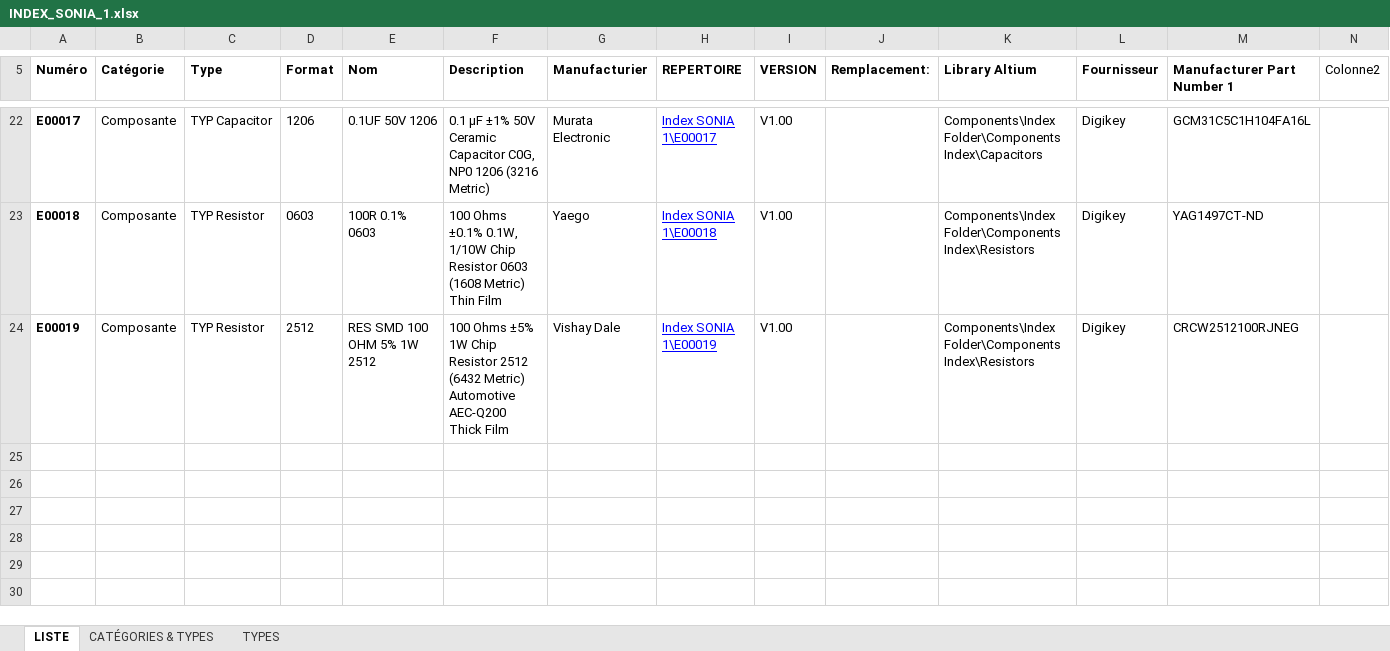
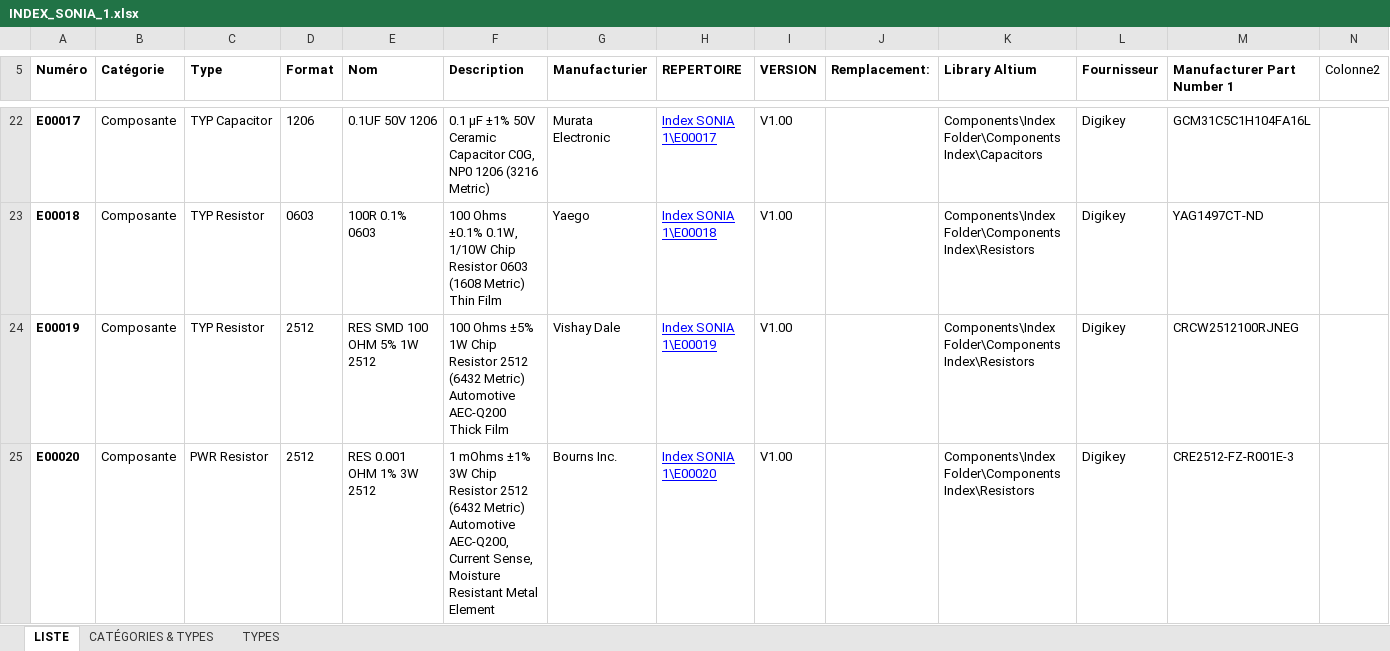
Before and after one commit to sonia-auv/hardware-BMS, an Excel workbook: Index SONIA 1/INDEX_SONIA_1.xlsx, sheet LISTE, drawn as a sheet; only a part is shown, gaps mark what is left out; values as stored, in another font and other column widths than the file's, no borders; table styles not drawn; the diff names each change by its address in the sheet, - before the commit and + after, or states it on an @@ line.

Commit message:
Added E00019,E00020, added a gitignore for temp when editing .xlsx

```diff
--- a/Index SONIA 1/INDEX_SONIA_1.xlsx (sheet LISTE)
+++ b/Index SONIA 1/INDEX_SONIA_1.xlsx (sheet LISTE)
+row 25: E00020 | Composante | PWR Resistor | 2512 | RES 0.001 OHM 1% 3W 2512 | 1 mOhms ±1% 3W Chip Resistor 2512 (6432 Metric) Automotive AEC-Q200, Current Sense, Moisture Resistant Metal Element | Bourns Inc. | Index SONIA 1\E00020 | V1.00 |  | Components\Index Folder\Components Index\Resistors | Digikey | CRE2512-FZ-R001E-3
```
Also changed, not shown: 3 other files.
